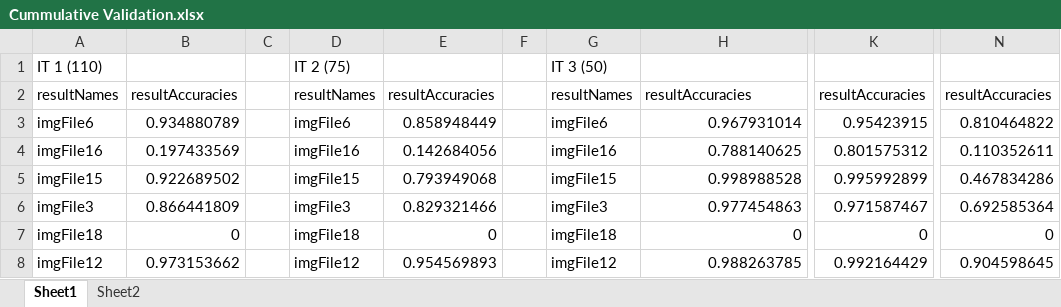
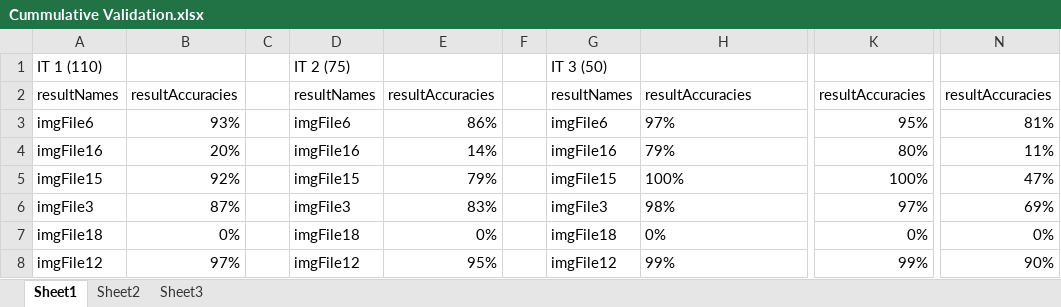
Before and after one commit to lucadellasantina/FollicleFinder, an Excel workbook: Testing Materials/Cummulative Validation.xlsx, sheet Sheet1, drawn as a sheet; only a part is shown, gaps mark what is left out; values as stored, in another font and other column widths than the file's, no borders; charts and pictures not drawn; the diff covers the shown part only; the diff names each change by its address in the sheet, - before the commit and + after, or states it on an @@ line.

```diff
--- a/Testing Materials/Cummulative Validation.xlsx (sheet Sheet1)
+++ b/Testing Materials/Cummulative Validation.xlsx (sheet Sheet1)
+sheet tab: Sheet3
-B3: 0.934880789
+B3: 93%
-E3: 0.858948449
+E3: 86%
-H3: 0.967931014
+H3: 97%
-H3:H8 alignment: right
+H3:H8 alignment: left
-K3: 0.95423915
+K3: 95%
-N3: 0.810464822
+N3: 81%
-B4: 0.197433569
+B4: 20%
-E4: 0.142684056
+E4: 14%
-H4: 0.788140625
+H4: 79%
-K4: 0.801575312
+K4: 80%
-N4: 0.110352611
+N4: 11%
-B5: 0.922689502
+B5: 92%
-E5: 0.793949068
+E5: 79%
-H5: 0.998988528
+H5: 100%
-K5: 0.995992899
+K5: 100%
-N5: 0.467834286
+N5: 47%
-B6: 0.866441809
+B6: 87%
-E6: 0.829321466
+E6: 83%
-H6: 0.977454863
+H6: 98%
-K6: 0.971587467
+K6: 97%
-N6: 0.692585364
+N6: 69%
-B7: 0
+B7: 0%
-E7: 0
+E7: 0%
-H7: 0
+H7: 0%
-K7: 0
+K7: 0%
-N7: 0
+N7: 0%
-B8: 0.973153662
+B8: 97%
-E8: 0.954569893
+E8: 95%
-H8: 0.988263785
+H8: 99%
-K8: 0.992164429
+K8: 99%
-N8: 0.904598645
+N8: 90%
```
Also changed, not shown: 6 added rows, 2 removed rows, 70 edited cells and cell formats elsewhere in this sheet, charts or pictures, 7 other files.
